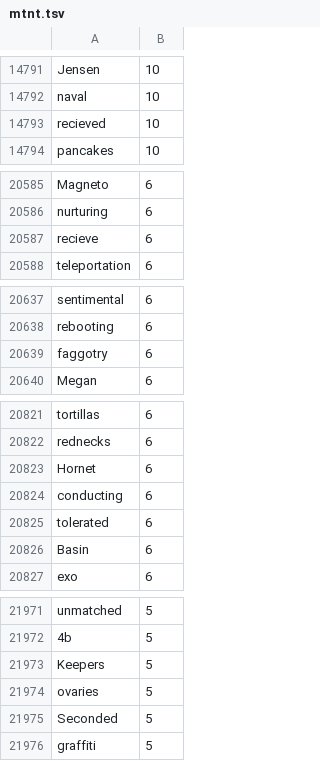
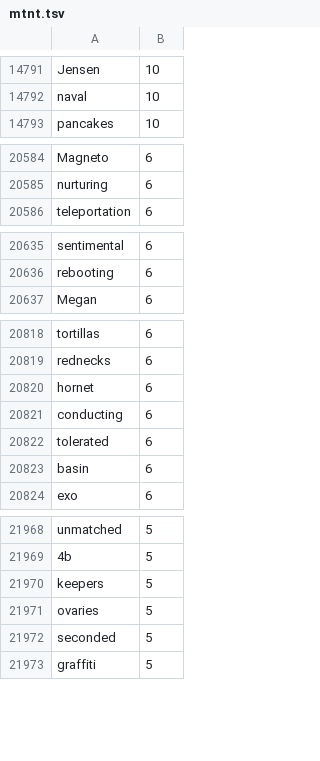
Before and after one commit to andyleongdev-lab/lexical-model, a TSV file: release/nrc/nrc.en.mtnt/source/mtnt.tsv, drawn as a sheet; only a part is shown, gaps mark what is left out; the diff covers the shown part only.

Commit message:
chore: More updates

```diff
--- a/release/nrc/nrc.en.mtnt/source/mtnt.tsv
+++ b/release/nrc/nrc.en.mtnt/source/mtnt.tsv
@@ -14792,3 +14792,2 @@ Jensen	10
 naval	10
-recieved	10
 pancakes	10
@@ -20586,3 +20585,2 @@ Magneto	6
 nurturing	6
-recieve	6
 teleportation	6
@@ -20638,3 +20636,2 @@ sentimental	6
 rebooting	6
-faggotry	6
 Megan	6
@@ -20822,6 +20819,6 @@ tortillas	6
 rednecks	6
-Hornet	6
+hornet	6
 conducting	6
 tolerated	6
-Basin	6
+basin	6
 exo	6
@@ -21972,5 +21969,5 @@ unmatched	5
 4b	5
-Keepers	5
+keepers	5
 ovaries	5
-Seconded	5
+seconded	5
 graffiti	5
```
Also changed, not shown: 1 removed row and 8 edited cells elsewhere in this file.
